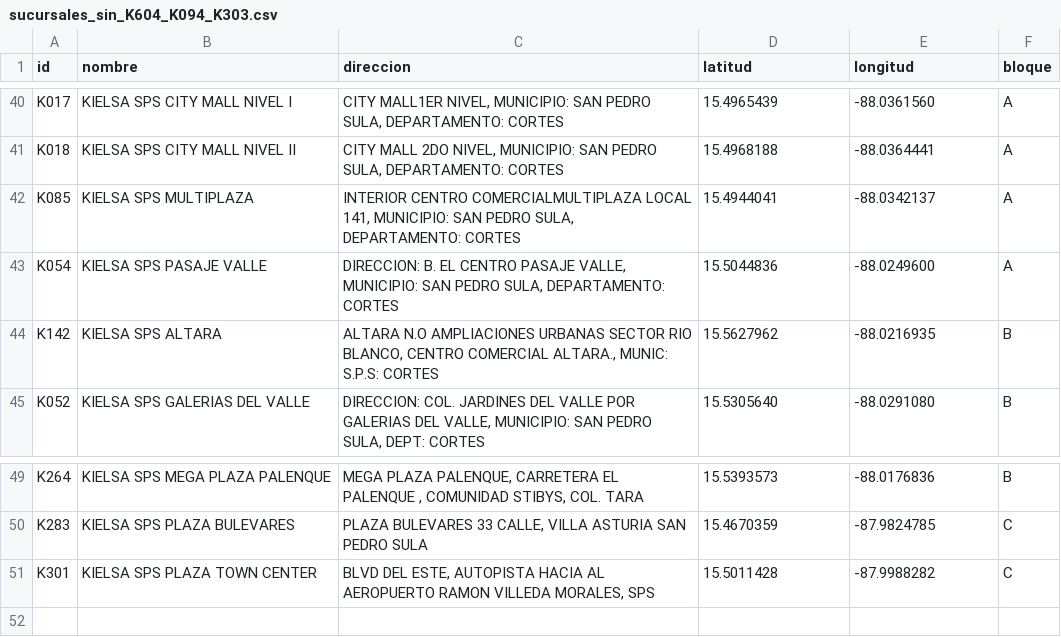
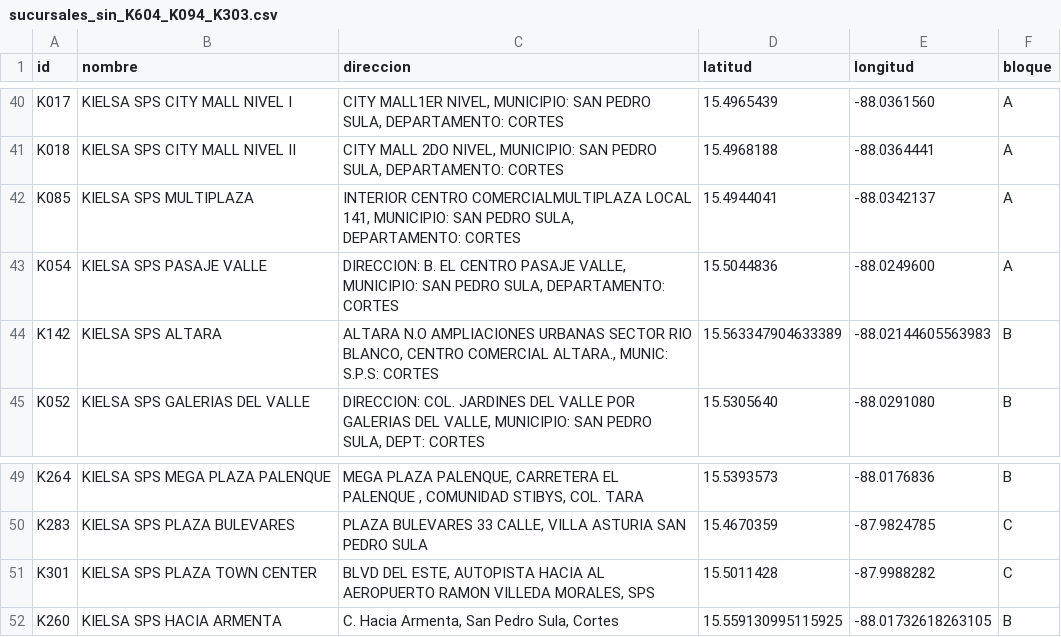
Before and after one commit to Alejandrocart4/proyecto_Kielsa, a CSV file: datos/sucursales_sin_K604_K094_K303.csv, drawn as a sheet; only a part is shown, gaps mark what is left out.

```diff
--- a/datos/sucursales_sin_K604_K094_K303.csv
+++ b/datos/sucursales_sin_K604_K094_K303.csv
@@ -43,3 +43,3 @@ K085,KIELSA SPS MULTIPLAZA,"INTERIOR CENTRO COMERCIALMULTIPLAZA LOCAL 141, MUNIC
 K054,KIELSA SPS PASAJE VALLE,"DIRECCION: B. EL CENTRO PASAJE VALLE, MUNICIPIO: SAN PEDRO SULA, DEPARTAMENTO: CORTES",15.5044836,-88.0249600,A
-K142,KIELSA SPS ALTARA,"ALTARA N.O AMPLIACIONES URBANAS SECTOR RIO BLANCO, CENTRO COMERCIAL ALTARA., MUNIC: S.P.S: CORTES",15.5627962,-88.0216935,B
+K142,KIELSA SPS ALTARA,"ALTARA N.O AMPLIACIONES URBANAS SECTOR RIO BLANCO, CENTRO COMERCIAL ALTARA., MUNIC: S.P.S: CORTES",15.563347904633389,-88.02144605563983,B
 K052,KIELSA SPS GALERIAS DEL VALLE,"DIRECCION: COL. JARDINES DEL VALLE POR GALERIAS DEL VALLE, MUNICIPIO: SAN PEDRO SULA, DEPT: CORTES",15.5305640,-88.0291080,B
@@ -51 +51,2 @@ K283,KIELSA SPS PLAZA BULEVARES,"PLAZA BULEVARES 33 CALLE, VILLA ASTURIA SAN PED
 K301,KIELSA SPS PLAZA TOWN CENTER,"BLVD DEL ESTE, AUTOPISTA HACIA AL AEROPUERTO RAMON VILLEDA MORALES, SPS",15.5011428,-87.9988282,C
+K260,KIELSA SPS HACIA ARMENTA,"C. Hacia Armenta, San Pedro Sula, Cortes",15.559130995115925,-88.01732618263105,B
```
Also changed, not shown: datos/auditoria_ubicaciones_google_maps.csv, datos/sucursales_kielsa_sps_2026-09-18.csv, 7 other files.
